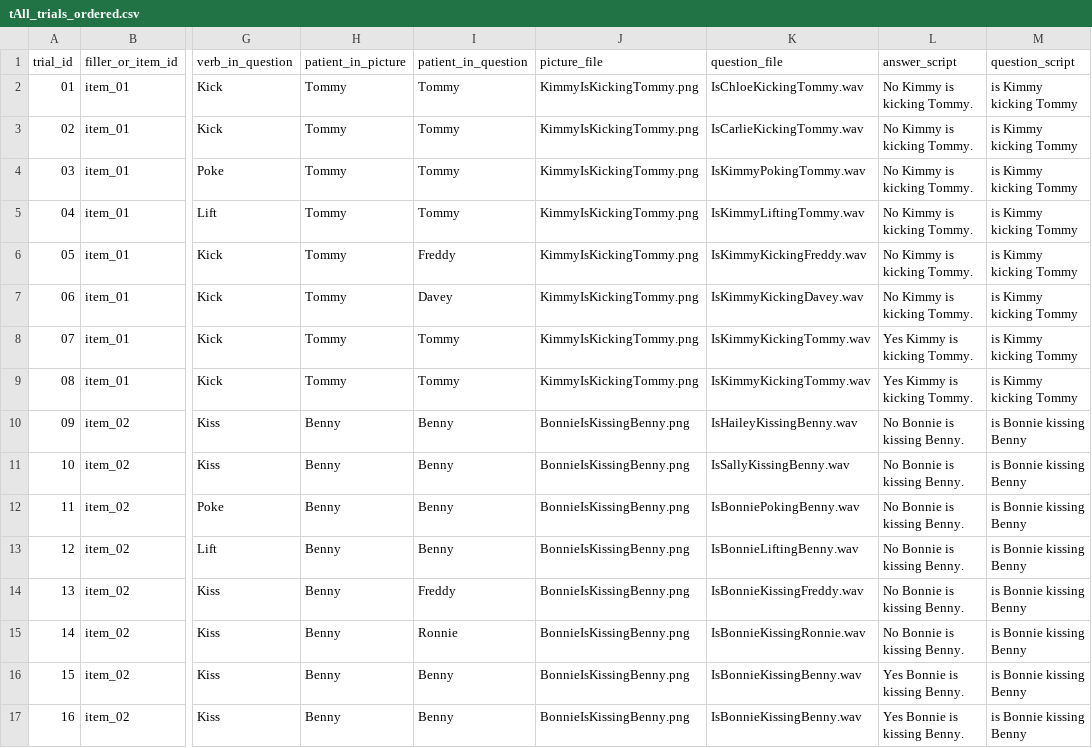
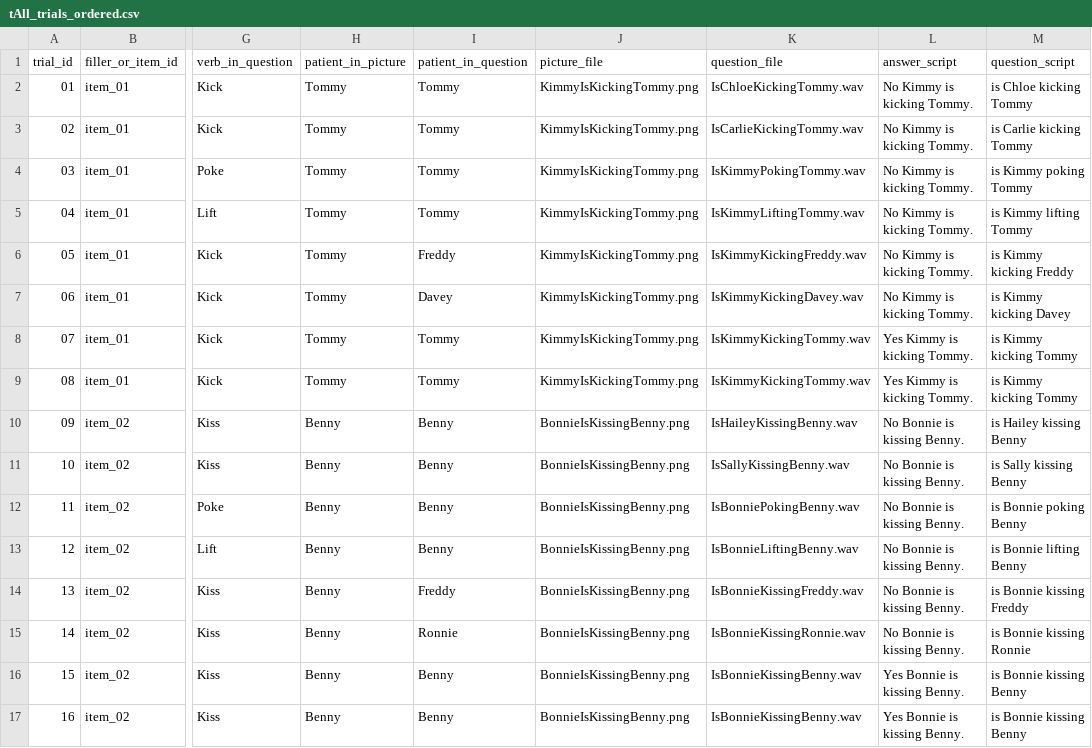
Before and after one commit to Xinzhu-Fang/prosody_study_exp, a CSV file: exp0/tAll_trials_ordered.csv, drawn as a sheet; only a part is shown, gaps mark what is left out; the diff covers the shown part only; the diff names each change by its address in the sheet, - before the commit and + after, or states it on an @@ line.

```diff
--- a/exp0/tAll_trials_ordered.csv
+++ b/exp0/tAll_trials_ordered.csv
-M2 (question_script): is Kimmy kicking Tommy
+M2 (question_script): is Chloe kicking Tommy
-M3 (question_script): is Kimmy kicking Tommy
+M3 (question_script): is Carlie kicking Tommy
-M4 (question_script): is Kimmy kicking Tommy
+M4 (question_script): is Kimmy poking Tommy
-M5 (question_script): is Kimmy kicking Tommy
+M5 (question_script): is Kimmy lifting Tommy
-M6 (question_script): is Kimmy kicking Tommy
+M6 (question_script): is Kimmy kicking Freddy
-M7 (question_script): is Kimmy kicking Tommy
+M7 (question_script): is Kimmy kicking Davey
-M10 (question_script): is Bonnie kissing Benny
+M10 (question_script): is Hailey kissing Benny
-M11 (question_script): is Bonnie kissing Benny
+M11 (question_script): is Sally kissing Benny
-M12 (question_script): is Bonnie kissing Benny
+M12 (question_script): is Bonnie poking Benny
-M13 (question_script): is Bonnie kissing Benny
+M13 (question_script): is Bonnie lifting Benny
-M14 (question_script): is Bonnie kissing Benny
+M14 (question_script): is Bonnie kissing Freddy
-M15 (question_script): is Bonnie kissing Benny
+M15 (question_script): is Bonnie kissing Ronnie
```
Also changed, not shown: 24 edited cells elsewhere in this file, exp0/tAll_trials.csv, exp1/tAll_trials.csv, 7 other files.
